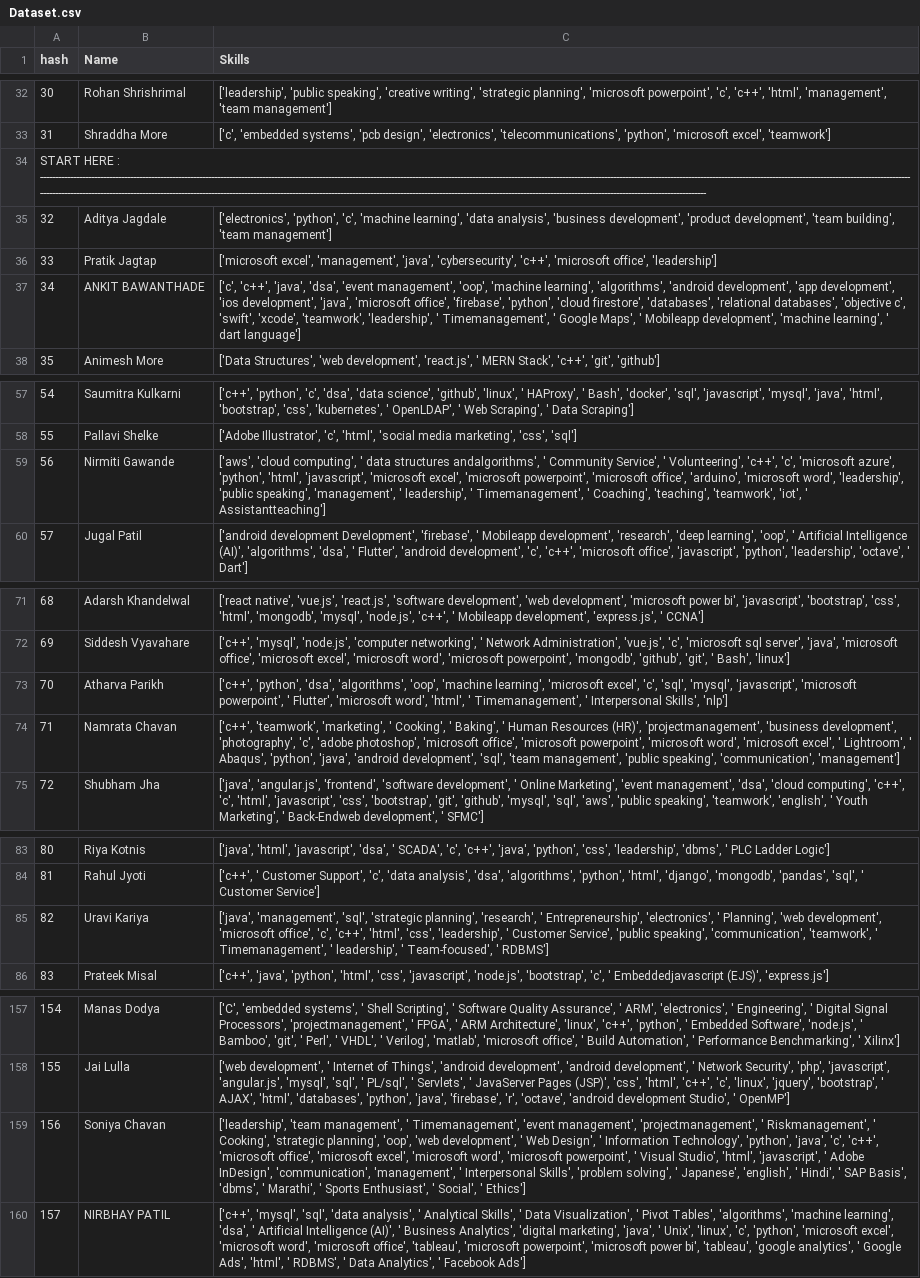
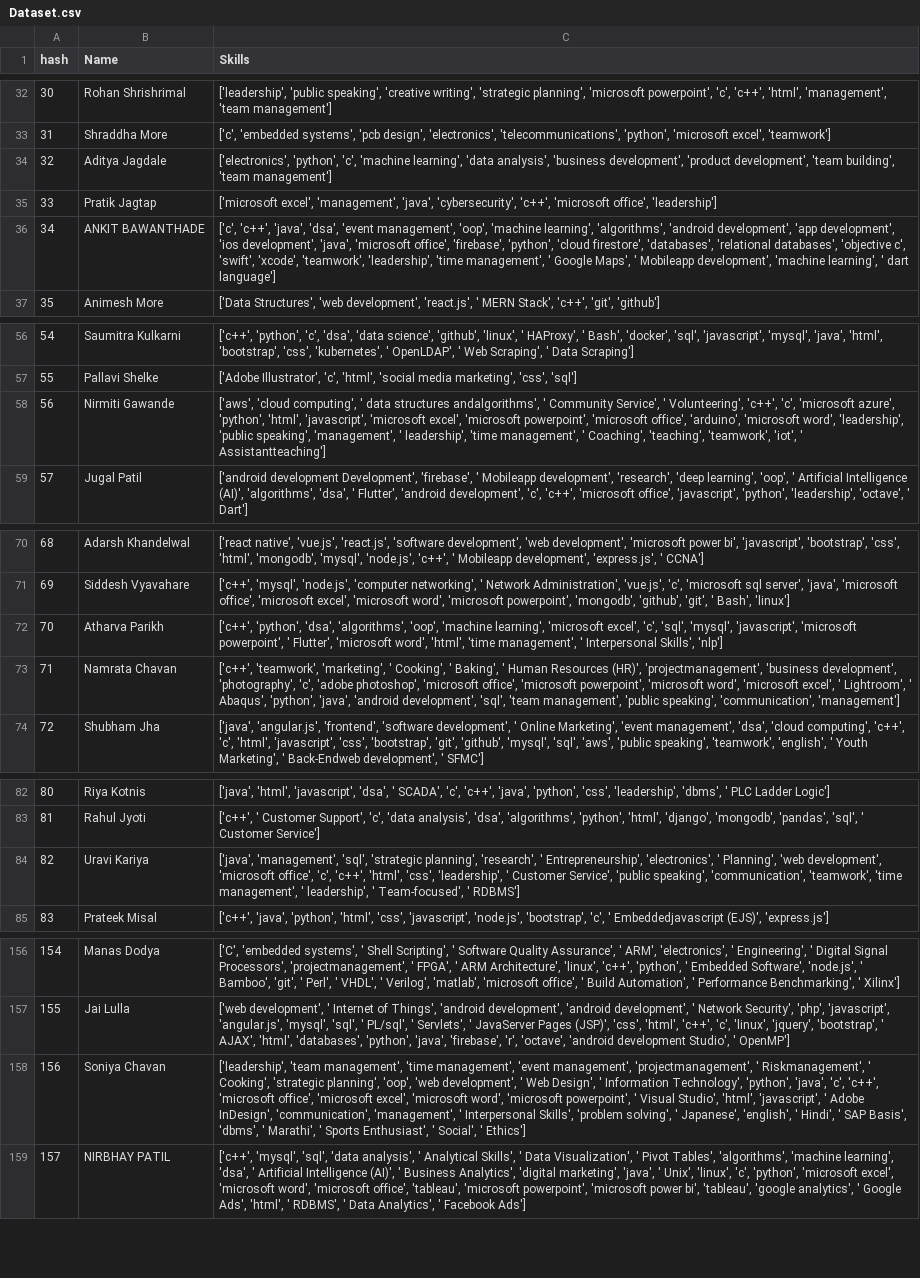
Before and after one commit to Project-Based-Learning-IT/Recommendation-Algorithm, a CSV file: Dataset.csv, drawn as a sheet; only a part is shown, gaps mark what is left out; removed rows and columns are numbered as before the commit, all else as after; the diff covers the shown part only; the diff names each change by its address in the sheet, - before the commit and + after, or states it on an @@ line.

Commit message:
update dataset

```diff
--- a/Dataset.csv
+++ b/Dataset.csv
-row 34: START HERE : --------------------------------------------------------------------------------------------------------------------------------------------------------------------------------------------------------------------------------------------------------------------------------------------------------------------------------------------------------------------------------------------------------------------------------------------------------------------------------------------------------------------------------
-C36 (Skills): …'teamwork', 'leadership', ' Timemanagement', ' Google…
+C36 (Skills): …'teamwork', 'leadership', 'time management', ' Google…
-C58 (Skills): …' leadership', ' Timemanagement', ' Coaching',…
+C58 (Skills): …' leadership', 'time management', ' Coaching',…
-C72 (Skills): …word', 'html', ' Timemanagement', ' Interpersonal…
+C72 (Skills): …word', 'html', 'time management', ' Interpersonal…
-C84 (Skills): …'communication', 'teamwork', ' Timemanagement', ' leadership',…
+C84 (Skills): …'communication', 'teamwork', 'time management', ' leadership',…
-C158 (Skills): …'team management', ' Timemanagement', 'event management',…
+C158 (Skills): …'team management', 'time management', 'event management',…
```
Also changed, not shown: 5 edited cells elsewhere in this file, AllSkills.csv.
